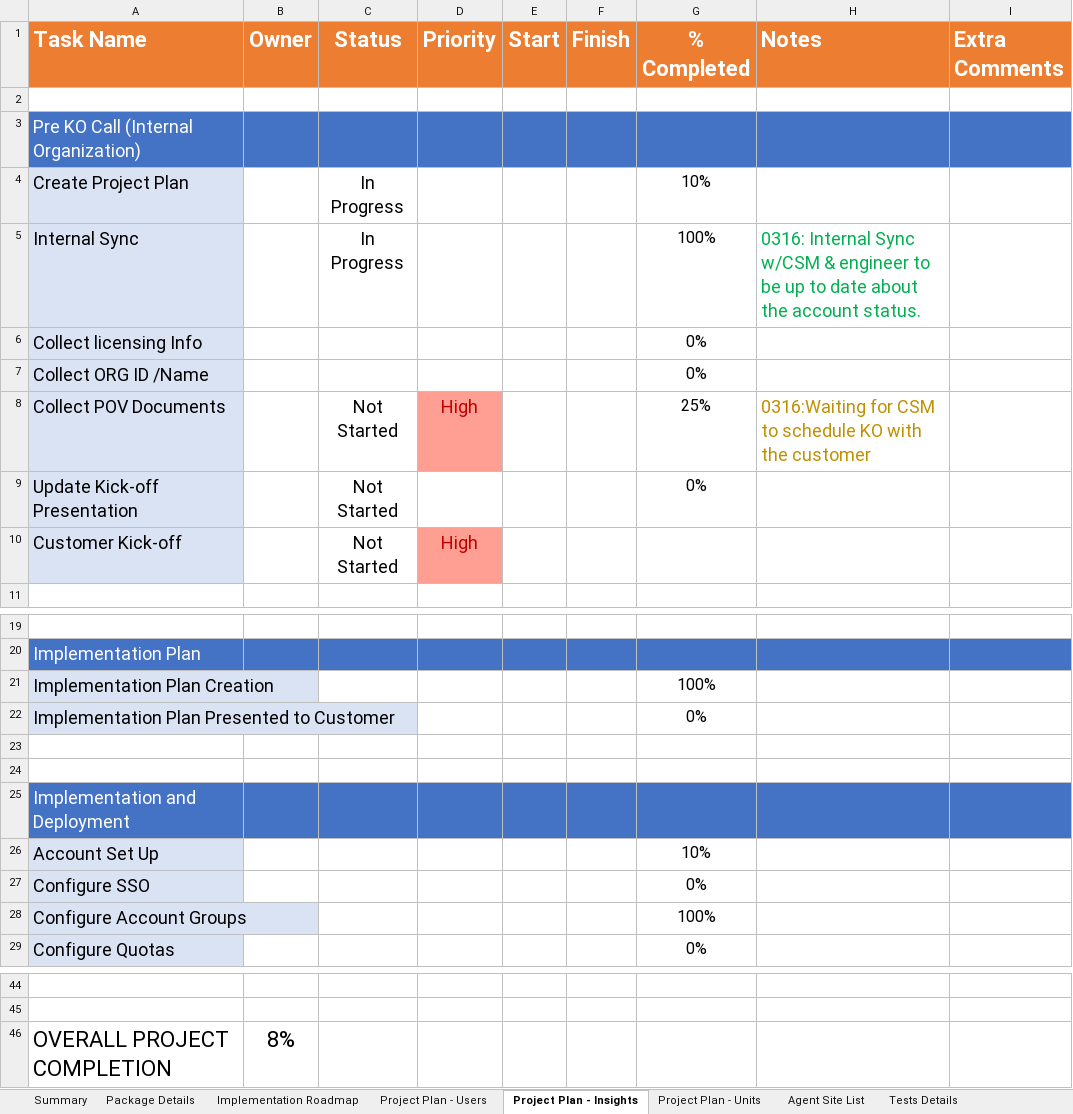
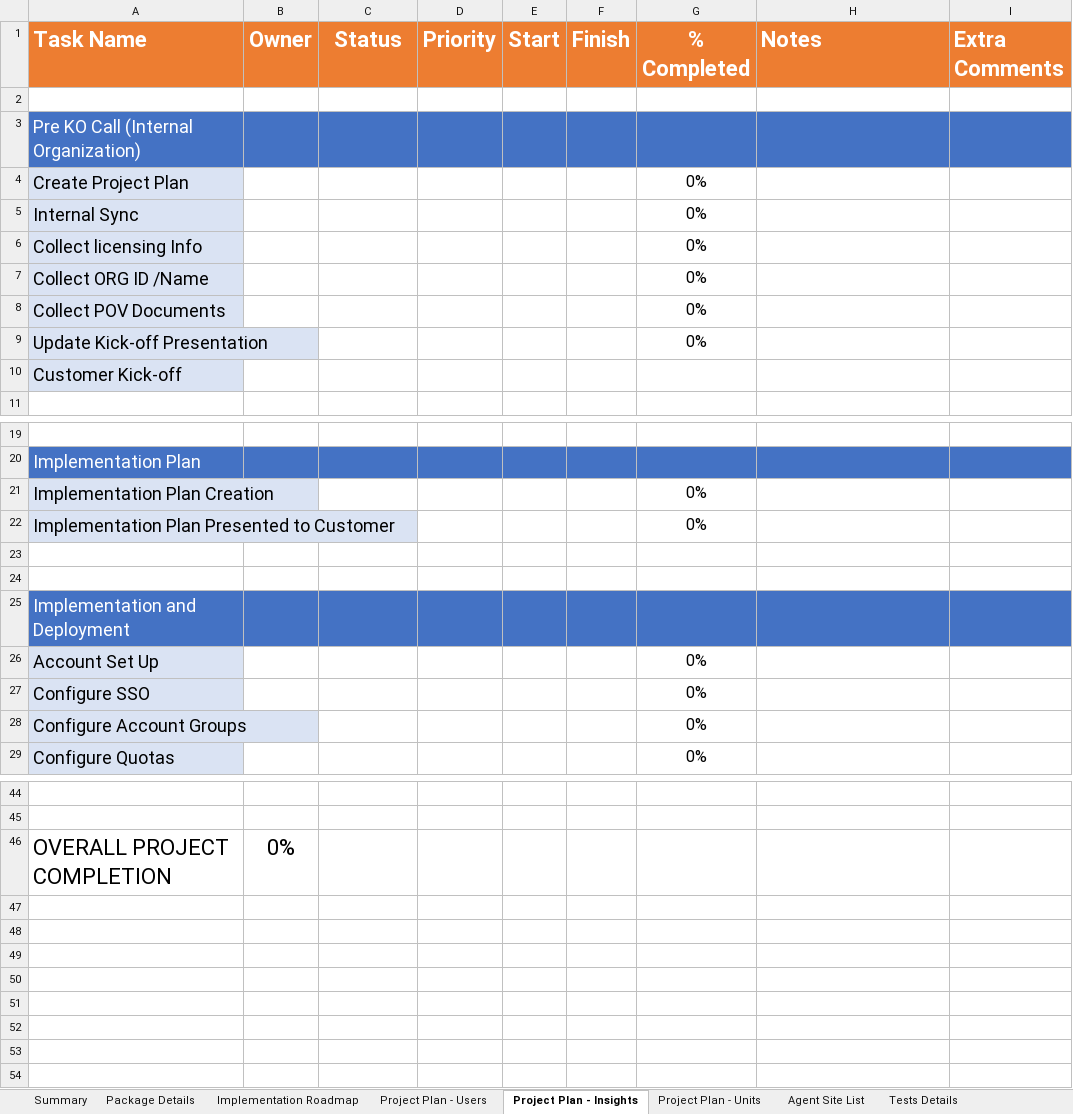
Before and after one commit to lusarmie/TE-PlanBuilder, an Excel workbook: Python/Thousandeyes - Implementation Plan_2023.xlsx, sheet Project Plan - Insights, drawn as a sheet; only a part is shown, gaps mark what is left out; values as stored, in another font and other column widths than the file's, no borders; conditional formats not drawn; the diff names each change by its address in the sheet, - before the commit and + after, or states it on an @@ line.

```diff
--- a/Python/Thousandeyes - Implementation Plan_2023.xlsx (sheet Project Plan - Insights)
+++ b/Python/Thousandeyes - Implementation Plan_2023.xlsx (sheet Project Plan - Insights)
-C4:C5 (Status): In Progress
+C4:C5 (Status): (empty)
-G4 (% Completed): 10%
+G4 (% Completed): 0%
-G5 (% Completed): 100%
+G5 (% Completed): 0%
-H5 (Notes): 0316: Internal Sync w/CSM & engineer to be up to date about the account status.
+H5 (Notes): (empty)
-C8:C10 (Status): Not Started
+C8:C10 (Status): (empty)
-D8 (Priority): High
+D8 (Priority): (empty)
-D8 fill: #FF9F94
+D8 fill: none
-G8 (% Completed): 25%
+G8 (% Completed): 0%
-H8 (Notes): 0316:Waiting for CSM to schedule KO with the customer
+H8 (Notes): (empty)
-D10 (Priority): High
+D10 (Priority): (empty)
-D10 fill: #FF9F94
+D10 fill: none
-G21 (% Completed): 100%
+G21 (% Completed): 0%
-G26 (% Completed): 10%
+G26 (% Completed): 0%
-G28 (% Completed): 100%
+G28 (% Completed): 0%
-B46 (Owner): 8%
+B46 (Owner): 0%
```
Also changed, not shown: sheet Project Plan - Users, sheet Project Plan - Units, 2 other files.
